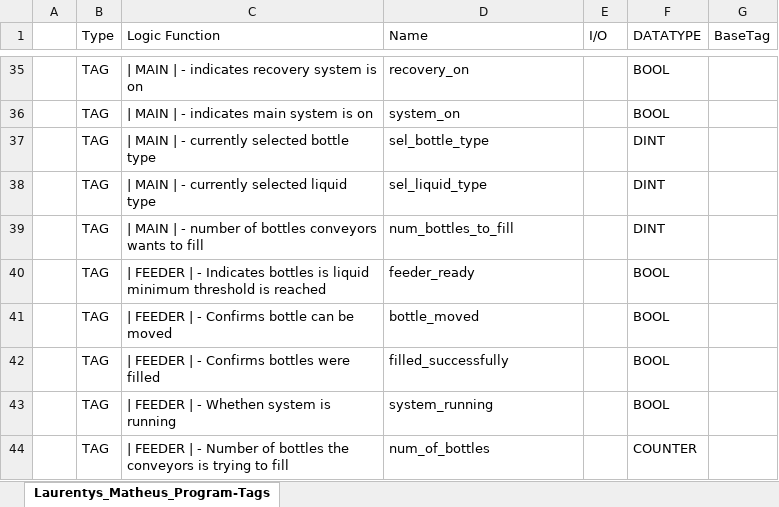
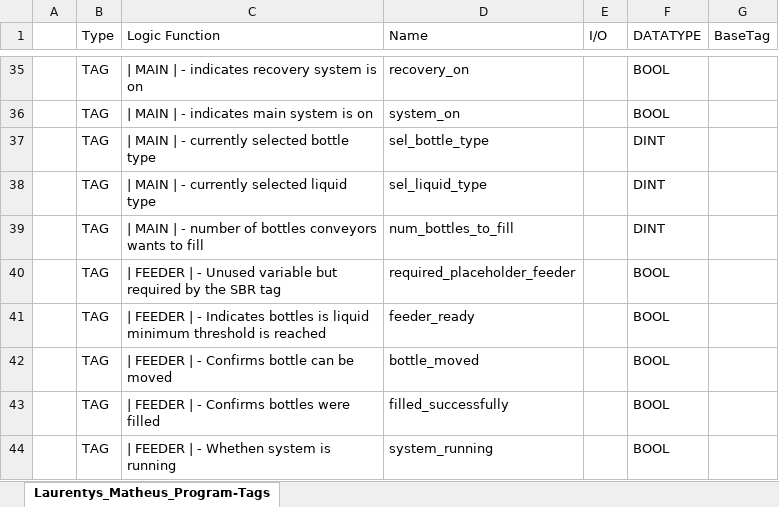
Before and after one commit to MLaurentys/EleventhSemester, an Excel workbook: MFET0450/project2/development_spreadsheet.xlsx, sheet Laurentys_Matheus_Program-Tags, drawn as a sheet; only a part is shown, gaps mark what is left out; the shorter side is filled out with more unchanged rows; values as stored, in another font and other column widths than the file's, no borders; the diff covers the shown part only; the diff names each change by its address in the sheet, - before the commit and + after, or states it on an @@ line.

```diff
--- a/MFET0450/project2/development_spreadsheet.xlsx (sheet Laurentys_Matheus_Program-Tags)
+++ b/MFET0450/project2/development_spreadsheet.xlsx (sheet Laurentys_Matheus_Program-Tags)
+row 40:  | TAG | | FEEDER | - Unused variable but required by the SBR tag | required_placeholder_feeder |  | BOOL
```
Also changed, not shown: 1 removed row and 26 edited cells elsewhere in this sheet.
